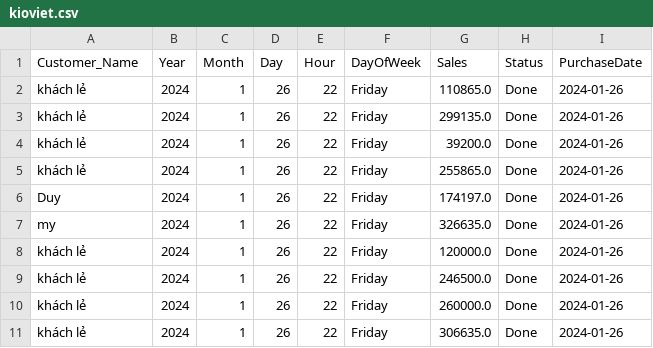
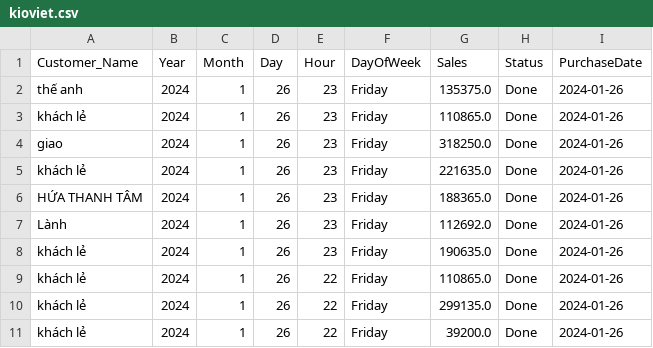
Before and after one commit to johntrinhnhat/72-Billiards-Club, a CSV file: kioviet.csv, drawn as a sheet; only a part is shown; the shorter side is filled out with more unchanged rows.

```diff
--- a/kioviet.csv
+++ b/kioviet.csv
@@ -1,2 +1,9 @@
 Customer_Name,Year,Month,Day,Hour,DayOfWeek,Sales,Status,PurchaseDate
+thế anh,2024,1,26,23,Friday,135375.0,Done,2024-01-26
+khách lẻ,2024,1,26,23,Friday,110865.0,Done,2024-01-26
+giao,2024,1,26,23,Friday,318250.0,Done,2024-01-26
+khách lẻ,2024,1,26,23,Friday,221635.0,Done,2024-01-26
+HỨA THANH TÂM,2024,1,26,23,Friday,188365.0,Done,2024-01-26
+Lành,2024,1,26,23,Friday,112692.0,Done,2024-01-26
+khách lẻ,2024,1,26,23,Friday,190635.0,Done,2024-01-26
 khách lẻ,2024,1,26,22,Friday,110865.0,Done,2024-01-26
```
Also changed, not shown: kioviet_customer.csv.
